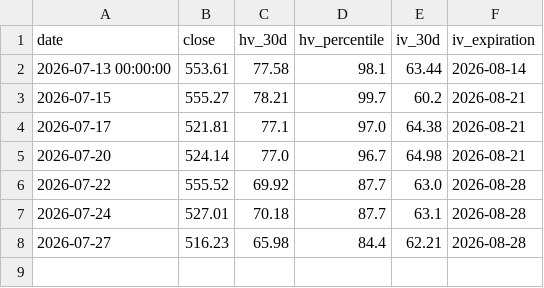
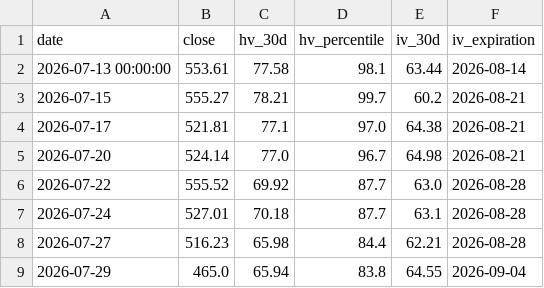
Before and after one commit to malavender/soxx-vol-tracker, a CSV file: soxx_vol_log.csv, drawn as a sheet.

```diff
--- a/soxx_vol_log.csv
+++ b/soxx_vol_log.csv
@@ -8 +8,2 @@ date,close,hv_30d,hv_percentile,iv_30d,iv_expiration
 2026-07-27,516.23,65.98,84.4,62.21,2026-08-28
+2026-07-29,465.0,65.94,83.8,64.55,2026-09-04
```
Also changed, not shown: 1 other file.
